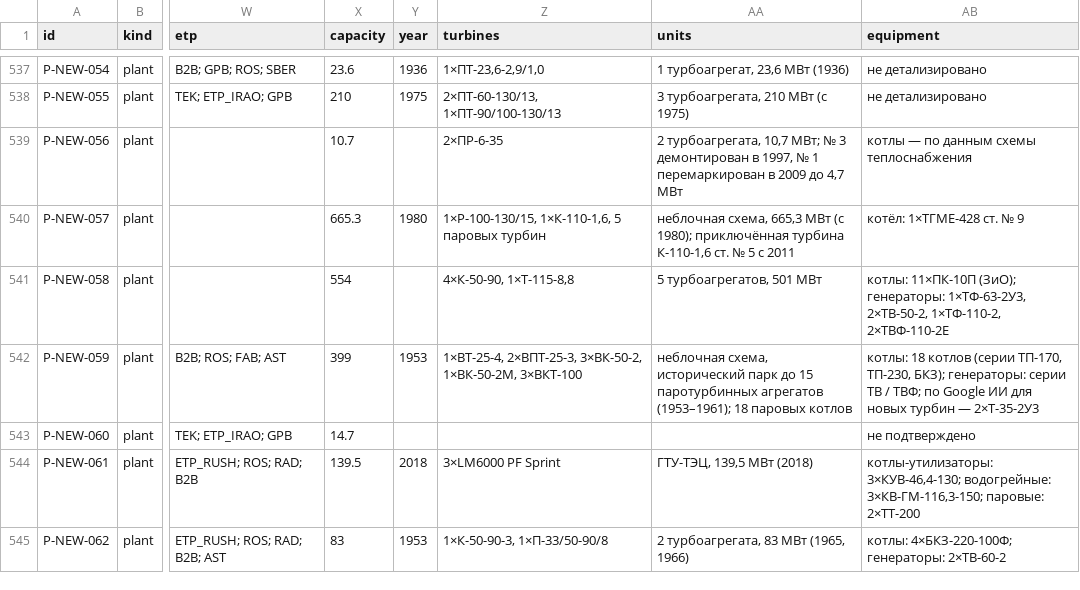
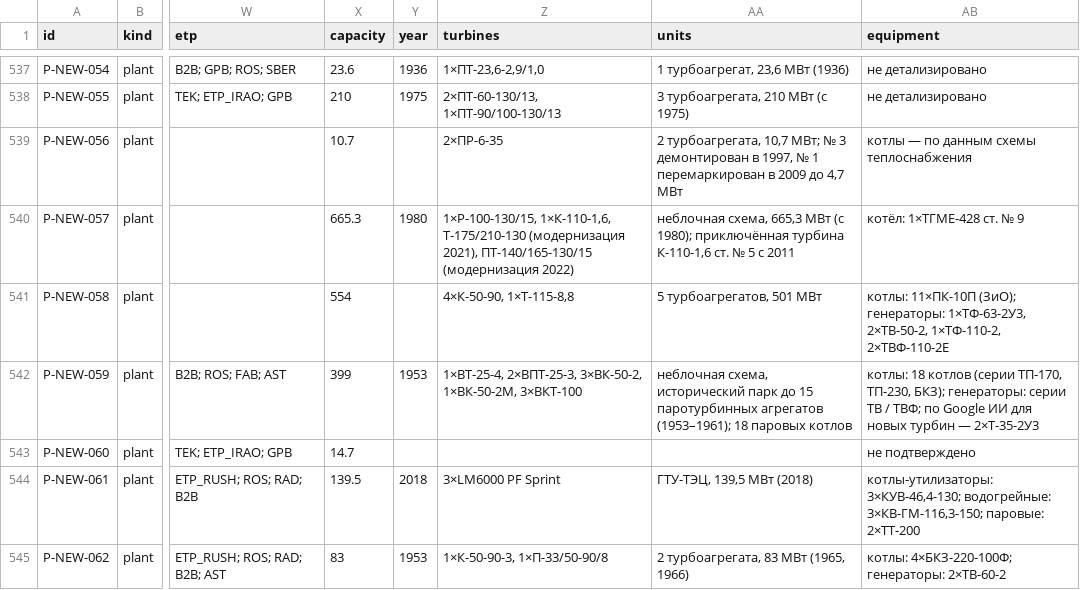
Before and after one commit to alexsmy/energo, a CSV file: registry.csv, drawn as a sheet; only a part is shown, gaps mark what is left out; the diff covers the shown part only; the diff names each change by its address in the sheet, - before the commit and + after, or states it on an @@ line.

Commit message:
Данные 2.52: сверка турбин с референциями nppuast

```diff
--- a/registry.csv
+++ b/registry.csv
-Z540 (turbines): 1×Р-100-130/15, 1×К-110-1,6, 5 паровых турбин
+Z540 (turbines): 1×Р-100-130/15, 1×К-110-1,6, Т-175/210-130 (модернизация 2021), ПТ-140/165-130/15 (модернизация 2022)
```
Also changed, not shown: 9 edited cells elsewhere in this file, 11 other files.
